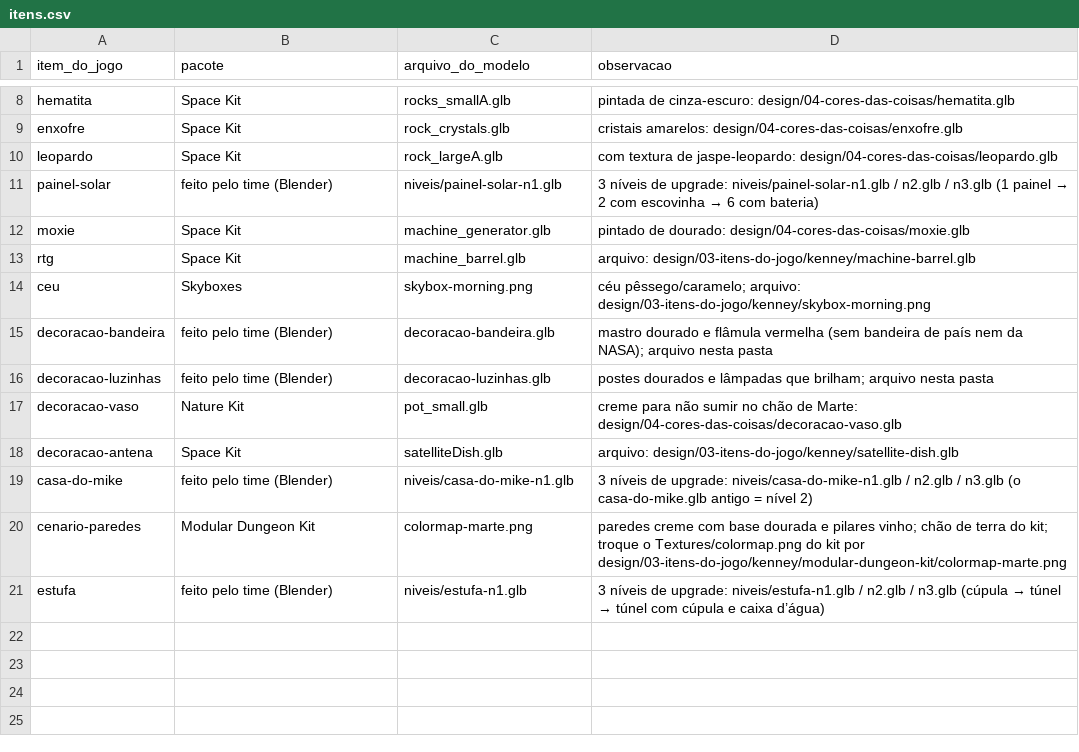
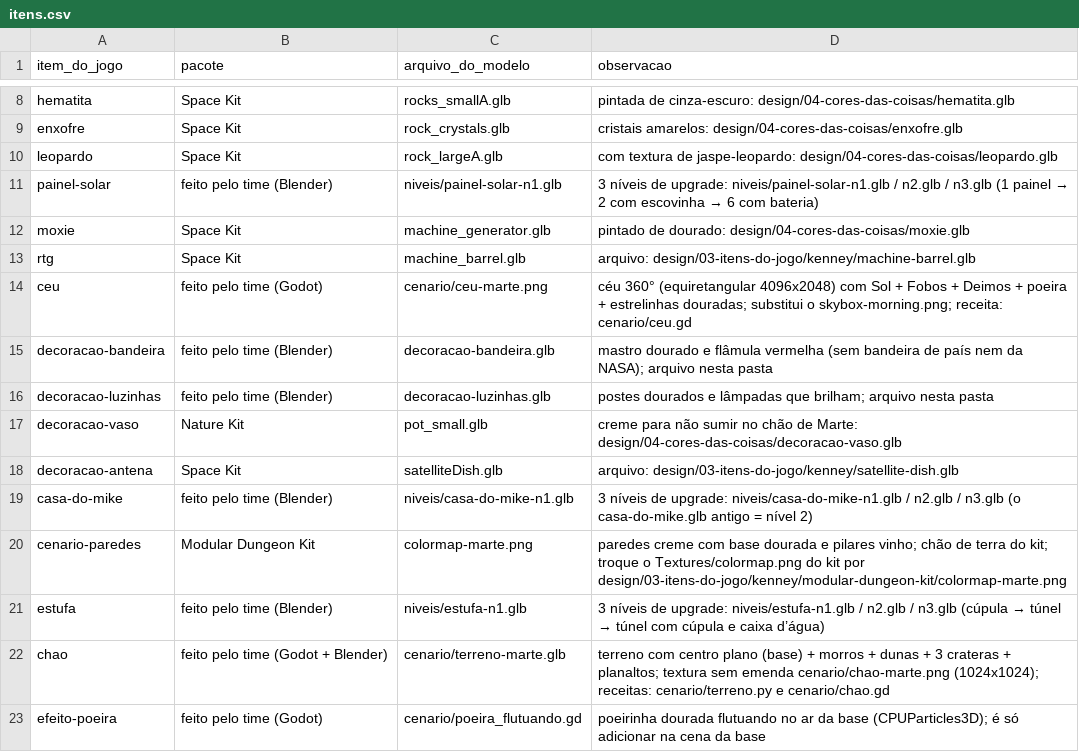
Before and after one commit to Out-Of-Space-Exception/mike-on-mars, a CSV file: design/03-itens-do-jogo/itens.csv, drawn as a sheet; only a part is shown, gaps mark what is left out.

```diff
--- a/design/03-itens-do-jogo/itens.csv
+++ b/design/03-itens-do-jogo/itens.csv
@@ -13,3 +13,3 @@ moxie,Space Kit,machine_generator.glb,pintado de dourado: design/04-cores-das-co
 rtg,Space Kit,machine_barrel.glb,arquivo: design/03-itens-do-jogo/kenney/machine-barrel.glb
-ceu,Skyboxes,skybox-morning.png,céu pêssego/caramelo; arquivo: design/03-itens-do-jogo/kenney/skybox-morning.png
+ceu,feito pelo time (Godot),cenario/ceu-marte.png,céu 360° (equiretangular 4096x2048) com Sol + Fobos + Deimos + poeira + estrelinhas douradas; substitui o skybox-morning.png; receita: cenario/ceu.gd
 decoracao-bandeira,feito pelo time (Blender),decoracao-bandeira.glb,mastro dourado e flâmula vermelha (sem bandeira de país nem da NASA); arquivo nesta pasta
@@ -21 +21,3 @@ cenario-paredes,Modular Dungeon Kit,colormap-marte.png,paredes creme com base do
 estufa,feito pelo time (Blender),niveis/estufa-n1.glb,3 níveis de upgrade: niveis/estufa-n1.glb / n2.glb / n3.glb (cúpula → túnel → túnel com cúpula e caixa d’água)
+chao,feito pelo time (Godot + Blender),cenario/terreno-marte.glb,terreno com centro plano (base) + morros + dunas + 3 crateras + planaltos; textura sem emenda cenario/chao-marte.png (1024x1024); receitas: cenario/terreno.py e cenario/chao.gd
+efeito-poeira,feito pelo time (Godot),cenario/poeira_flutuando.gd,poeirinha dourada flutuando no ar da base (CPUParticles3D); é só adicionar na cena da base
```
Also changed, not shown: creditos.csv, 9 other files.
